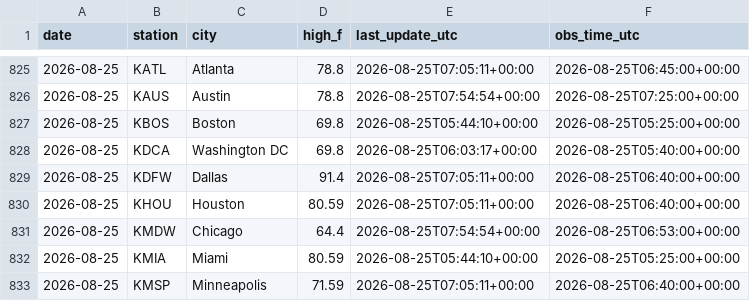
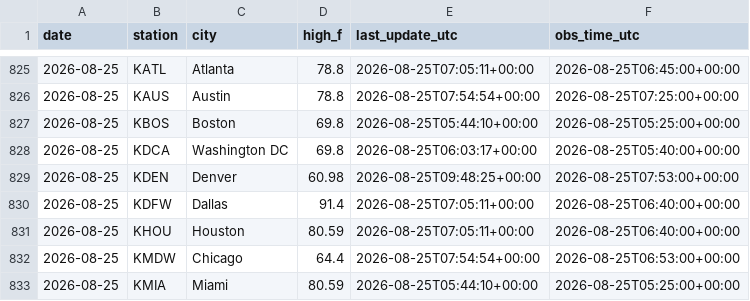
Before and after one commit to chrisscott2526-prog/Weather-Bot, a CSV file: daily_highs.csv, drawn as a sheet; only a part is shown, gaps mark what is left out; the shorter side is filled out with more unchanged rows; the diff names each change by its address in the sheet, - before the commit and + after, or states it on an @@ line.

```diff
--- a/daily_highs.csv
+++ b/daily_highs.csv
+row 829: 2026-08-25 | KDEN | Denver | 60.98 | 2026-08-25T09:48:25+00:00 | 2026-08-25T07:53:00+00:00
```
Also changed, not shown: 1 other file.
